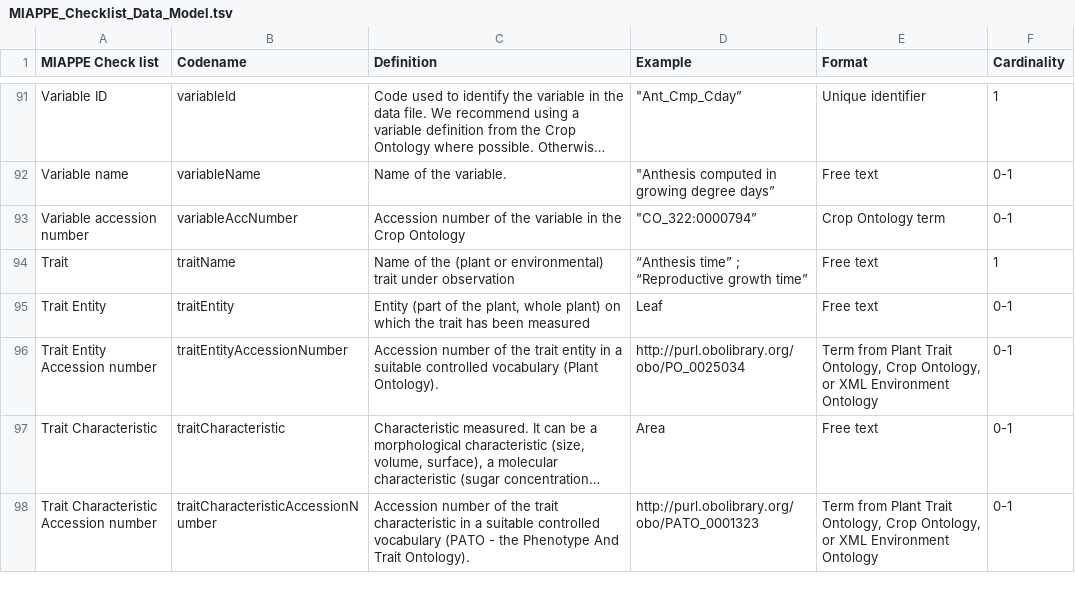
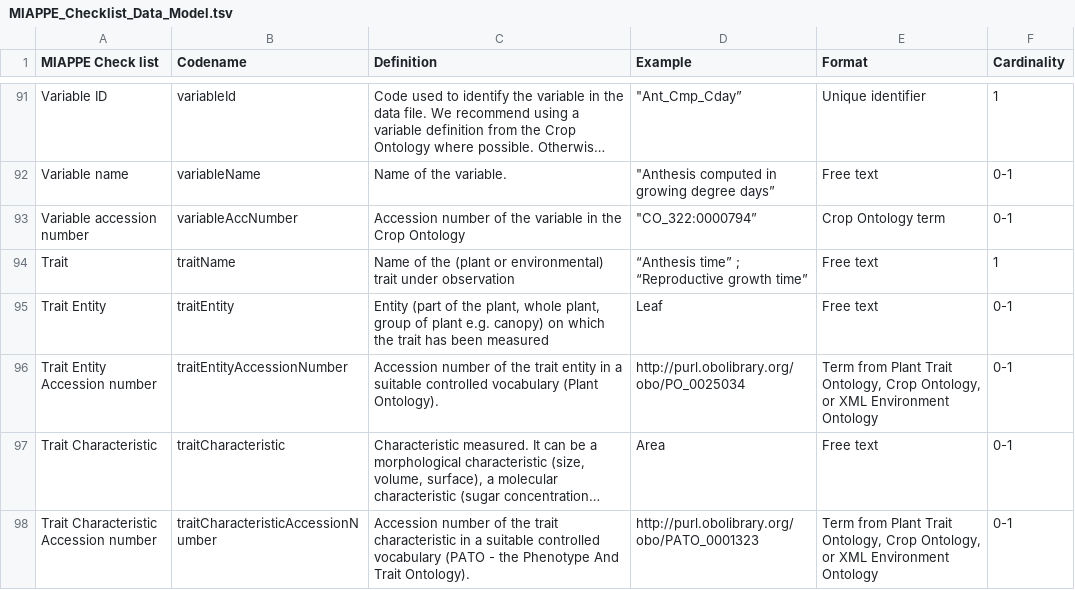
Before and after one commit to MIAPPE/MIAPPE, a TSV file: MIAPPE_Checklist_Data_Model.tsv, drawn as a sheet; only a part is shown, gaps mark what is left out; long unchanged cells end in ….

Commit message:
#66
https://github.com/MIAPPE/MIAPPE/issues/66#issuecomment-1846975104

```diff
--- a/MIAPPE_Checklist_Data_Model.tsv
+++ b/MIAPPE_Checklist_Data_Model.tsv
@@ -94,3 +94,3 @@ Variable accession number	variableAccNumber	Accession number of the variable in
 Trait	traitName	Name of the (plant or environmental) trait under observation	“Anthesis time” ; “Reproductive growth time”	Free text	1
-Trait Entity	traitEntity	Entity (part of the plant, whole plant) on which the trait has been measured	Leaf	Free text	0-1
+Trait Entity	traitEntity	Entity (part of the plant, whole plant, group of plant e.g. canopy) on which the trait has been measured	Leaf	Free text	0-1
 Trait Entity Accession number	traitEntityAccessionNumber	Accession number of the trait entity in a suitable controlled vocabulary (Plant Ontology).	http://purl.obolibrary.org/obo/PO_0025034	Term from Plant Trait Ontology, Crop Ontology, or XML Environment Ontology	0-1
```
